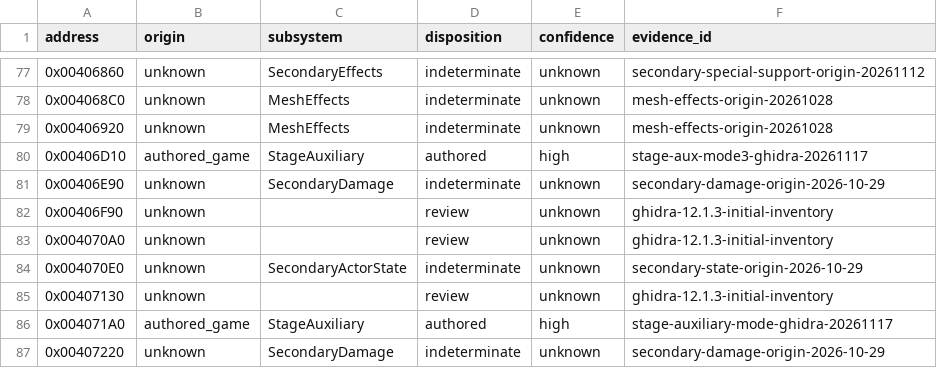
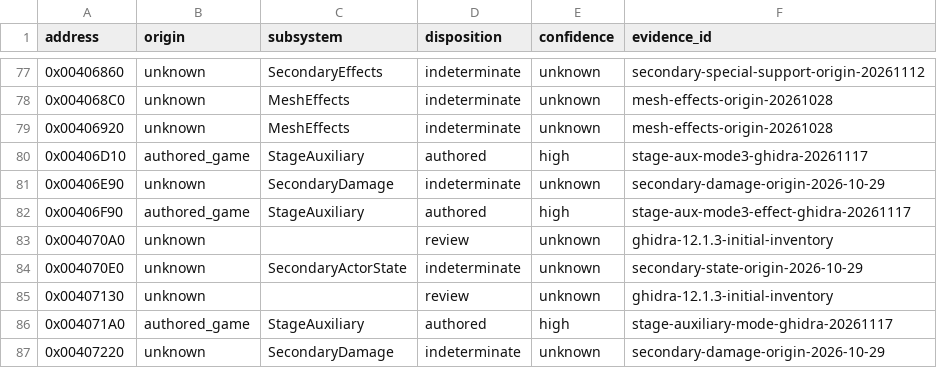
Before and after one commit to N0zoM1z0/th11, a CSV file: config/function-origins.csv, drawn as a sheet; only a part is shown, gaps mark what is left out.

```diff
--- a/config/function-origins.csv
+++ b/config/function-origins.csv
@@ -81,3 +81,3 @@ address,origin,subsystem,disposition,confidence,evidence_id
 0x00406E90,unknown,SecondaryDamage,indeterminate,unknown,secondary-damage-origin-2026-10-29
-0x00406F90,unknown,,review,unknown,ghidra-12.1.3-initial-inventory
+0x00406F90,authored_game,StageAuxiliary,authored,high,stage-aux-mode3-effect-ghidra-20261117
 0x004070A0,unknown,,review,unknown,ghidra-12.1.3-initial-inventory
```
Also changed, not shown: config/function-boundaries.csv, config/implemented.csv, 6 other files.
